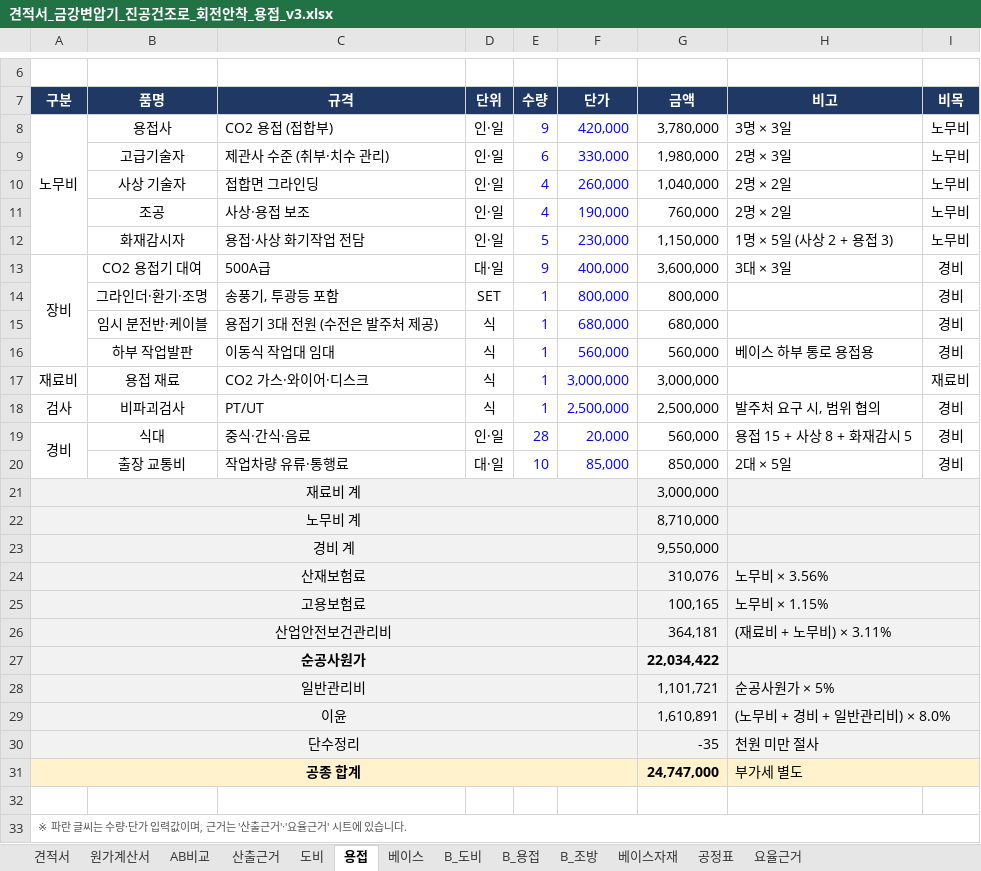
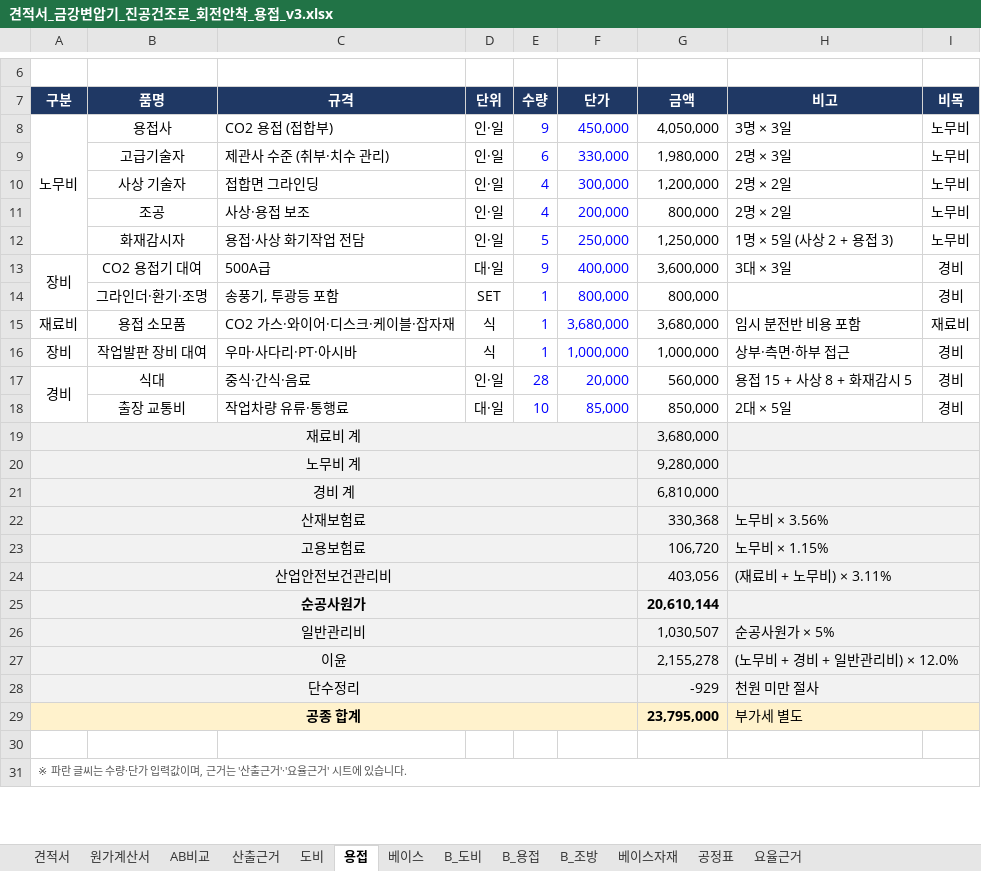
Before and after one commit to kdolbae/personal-task, an Excel workbook: experiments/2026-10-12-kkt-drying-furnace-base/estimate/견적서_금강변압기_진공건조로_회전안착_용접_v3.xlsx, sheet 용접, drawn as a sheet; only a part is shown, gaps mark what is left out; values as stored, in another font and other column widths than the file's, no borders; removed rows and columns are numbered as before the commit, all else as after; the diff names each change by its address in the sheet, - before the commit and + after, or states it on an @@ line.

```diff
--- a/experiments/2026-10-12-kkt-drying-furnace-base/estimate/견적서_금강변압기_진공건조로_회전안착_용접_v3.xlsx (sheet 용접)
+++ b/experiments/2026-10-12-kkt-drying-furnace-base/estimate/견적서_금강변압기_진공건조로_회전안착_용접_v3.xlsx (sheet 용접)
-F8 (단가): 420,000
+F8 (단가): 450,000
-G8 (금액): 3,780,000
+G8 (금액): 4,050,000
-F10 (단가): 260,000
+F10 (단가): 300,000
-G10 (금액): 1,040,000
+G10 (금액): 1,200,000
-F11 (단가): 190,000
+F11 (단가): 200,000
-G11 (금액): 760,000
+G11 (금액): 800,000
-F12 (단가): 230,000
+F12 (단가): 250,000
-G12 (금액): 1,150,000
+G12 (금액): 1,250,000
-row 15:  | 임시 분전반·케이블 | 용접기 3대 전원 (수전은 발주처 제공) | 식 | 1 | 680,000 | 680,000 |  | 경비
-row 16:  | 하부 작업발판 | 이동식 작업대 임대 | 식 | 1 | 560,000 | 560,000 | 베이스 하부 통로 용접용 | 경비
-B15 (품명): 용접 재료
+B15 (품명): 용접 소모품
-C15 (규격): CO2 가스·와이어·디스크
+C15 (규격): CO2 가스·와이어·디스크·케이블·잡자재
-F15 (단가): 3,000,000
+F15 (단가): 3,680,000
-G15 (금액): 3,000,000
+G15 (금액): 3,680,000
-H15 (비고): (empty)
+H15 (비고): 임시 분전반 비용 포함
-row 18: 검사 | 비파괴검사 | PT/UT | 식 | 1 | 2,500,000 | 2,500,000 | 발주처 요구 시, 범위 협의 | 경비
+row 16: 장비 | 작업발판 장비 대여 | 우마·사다리·PT·아시바 | 식 | 1 | 1,000,000 | 1,000,000 | 상부·측면·하부 접근 | 경비
-G19 (금액): 3,000,000
+G19 (금액): 3,680,000
-G20 (금액): 8,710,000
+G20 (금액): 9,280,000
-G21 (금액): 9,550,000
+G21 (금액): 6,810,000
-G22 (금액): 310,076
+G22 (금액): 330,368
-G23 (금액): 100,165
+G23 (금액): 106,720
-G24 (금액): 364,181
+G24 (금액): 403,056
-G25 (금액): 22,034,422
+G25 (금액): 20,610,144
-G26 (금액): 1,101,721
+G26 (금액): 1,030,507
-G27 (금액): 1,610,891
+G27 (금액): 2,155,278
-H27 (비고): (노무비 + 경비 + 일반관리비) × 8.0%
+H27 (비고): (노무비 + 경비 + 일반관리비) × 12.0%
-G28 (금액): -35
+G28 (금액): -929
-G29 (금액): 24,747,000
+G29 (금액): 23,795,000
```
Also changed, not shown: sheet 산출근거, sheet B_용접, sheet 원가계산서, sheet B_조방, sheet 베이스, sheet 요율근거, 4 more sheets, formulas that keep their value, 1 other file.
